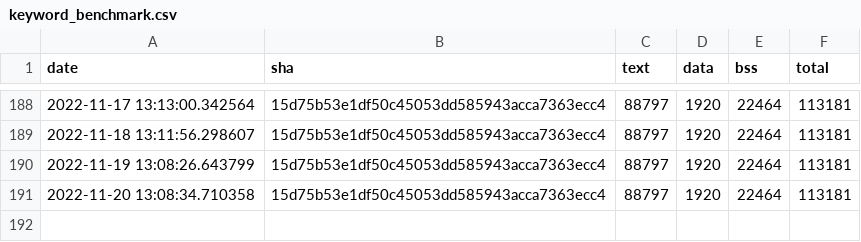
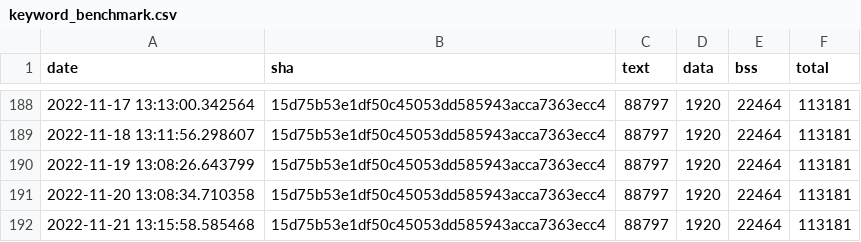
Before and after one commit to jwithers/tflite-micro, a CSV file: data/continuous_builds/size_profiling/linux_x86_64_release/keyword_benchmark.csv, drawn as a sheet; only a part is shown, gaps mark what is left out; the diff names each change by its address in the sheet, - before the commit and + after, or states it on an @@ line.

Commit message:
Automated binary size log update

```diff
--- a/data/continuous_builds/size_profiling/linux_x86_64_release/keyword_benchmark.csv
+++ b/data/continuous_builds/size_profiling/linux_x86_64_release/keyword_benchmark.csv
+row 192: 2022-11-21 13:15:58.585468 | 15d75b53e1df50c45053dd585943acca7363ecc4 | 88797 | 1920 | 22464 | 113181
```
Also changed, not shown: data/continuous_builds/size_profiling/linux_x86_64_release/baseline_memory_footprint.csv, data/continuous_builds/size_profiling/linux_x86_64_release/interpreter_memory_footprint.csv, 3 other files.
